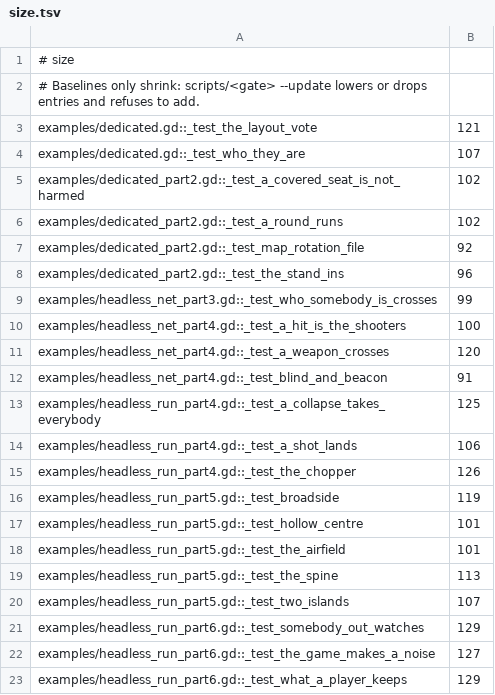
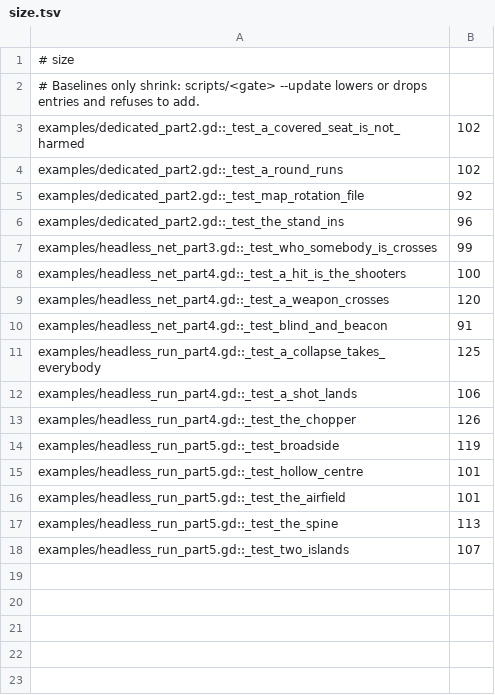
Before and after one commit to zees-games/mg-smash-copter, a TSV file: ci/efficiency/size.tsv, drawn as a sheet; the diff names each change by its address in the sheet, - before the commit and + after, or states it on an @@ line.

```diff
--- a/ci/efficiency/size.tsv
+++ b/ci/efficiency/size.tsv
-row 3: examples/dedicated.gd::_test_the_layout_vote | 121
-row 4: examples/dedicated.gd::_test_who_they_are | 107
-row 21: examples/headless_run_part6.gd::_test_somebody_out_watches | 129
-row 22: examples/headless_run_part6.gd::_test_the_game_makes_a_noise | 127
-row 23: examples/headless_run_part6.gd::_test_what_a_player_keeps | 129
```
Also changed, not shown: 2 other files.
